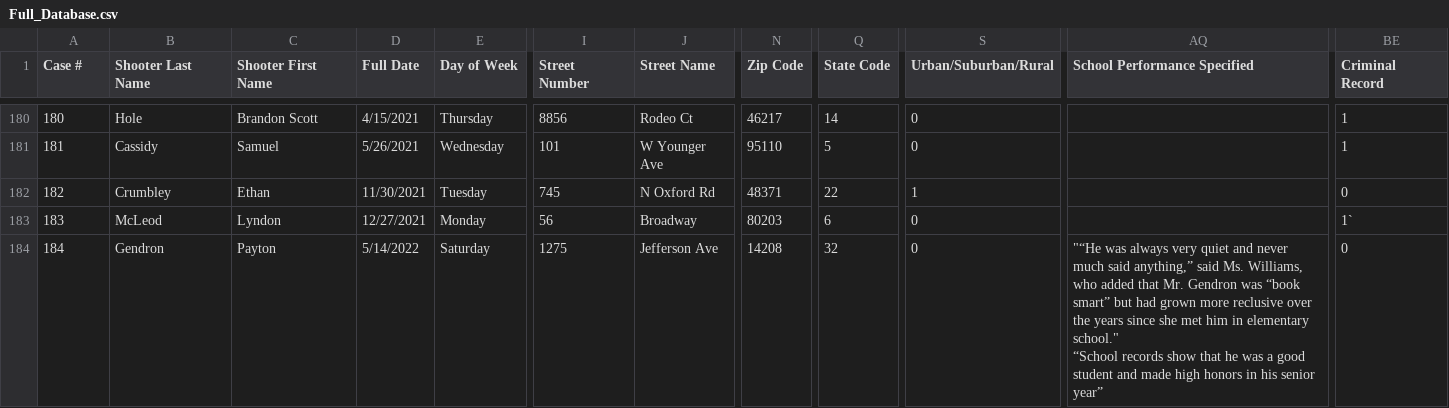
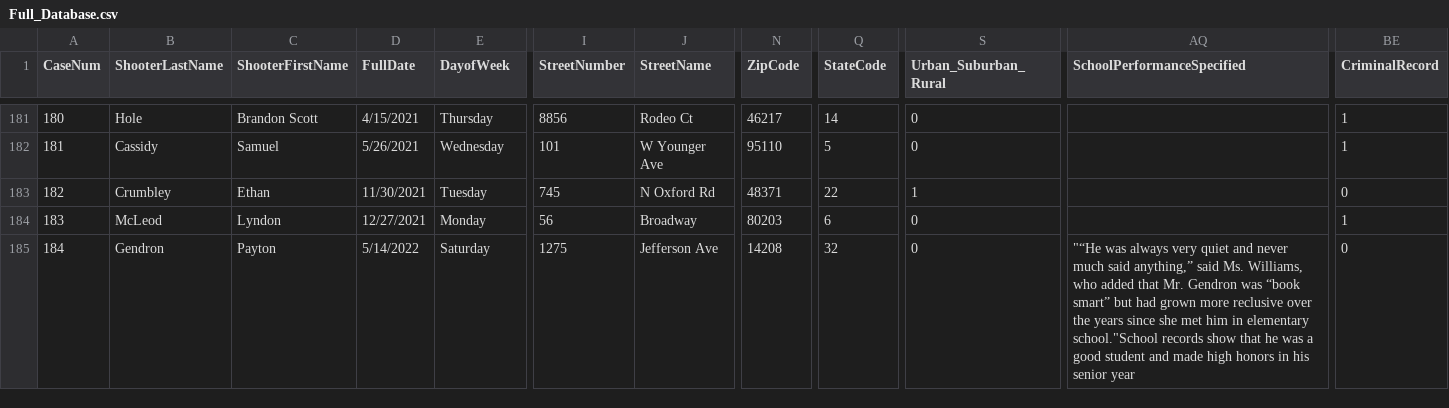
Before and after one commit to KHarke/mass_shootings, a CSV file: Full_Database.csv, drawn as a sheet; only a part is shown, gaps mark what is left out; addresses are those after the commit; ↵ is a line break in a cell; the diff covers the shown part only; the diff names each change by its address in the sheet, - before the commit and + after, or states it on an @@ line.

```diff
--- a/Full_Database.csv
+++ b/Full_Database.csv
@@ column A (CaseNum) renumbered between rows 1 and 147 @@
-B1: Shooter Last Name
+B1: ShooterLastName
-C1: Shooter First Name
+C1: ShooterFirstName
-D1: Full Date
+D1: FullDate
-E1: Day of Week
+E1: DayofWeek
-I1: Street Number
+I1: StreetNumber
-J1: Street Name
+J1: StreetName
-N1: Zip Code
+N1: ZipCode
-Q1: State Code
+Q1: StateCode
-S1: Urban/Suburban/Rural
+S1: Urban_Suburban_Rural
-AQ1: School Performance Specified
+AQ1: SchoolPerformanceSpecified
-BE1: Criminal Record
+BE1: CriminalRecord
-BE184 (CriminalRecord): 1`
+BE184 (CriminalRecord): 1
-AQ185 (SchoolPerformanceSpecified): …in elementary school." ↵ “School records show that he was a good student and made high honors in his senior year”
+AQ185 (SchoolPerformanceSpecified): …in elementary school."School records show that he was a good student and made high honors in his senior year
```
Also changed, not shown: 1 added row and 129 edited cells elsewhere in this file, SFL_Sum_Year_by_MSDB_Case.csv, TVP_DataDictionary.csv, 29 other files.
